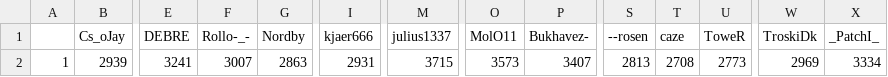
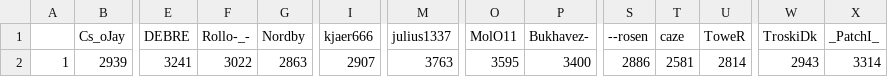
Before and after one commit to ZimZeb0y/SERA-Elo, a CSV file: Sera Elo.csv, drawn as a sheet; only a part is shown, gaps mark what is left out; the diff names each change by its address in the sheet, - before the commit and + after, or states it on an @@ line.

```diff
--- a/Sera Elo.csv
+++ b/Sera Elo.csv
-F2 (Rollo-_-): 3007
+F2 (Rollo-_-): 3022
-I2 (kjaer666): 2931
+I2 (kjaer666): 2907
-M2 (julius1337): 3715
+M2 (julius1337): 3763
-O2 (MolO11): 3573
+O2 (MolO11): 3595
-P2 (Bukhavez-): 3407
+P2 (Bukhavez-): 3400
-S2 (--rosen): 2813
+S2 (--rosen): 2886
-T2 (caze): 2708
+T2 (caze): 2581
-U2 (ToweR): 2773
+U2 (ToweR): 2814
-W2 (TroskiDk): 2969
+W2 (TroskiDk): 2943
-X2 (_PatchI_): 3334
+X2 (_PatchI_): 3314
```
